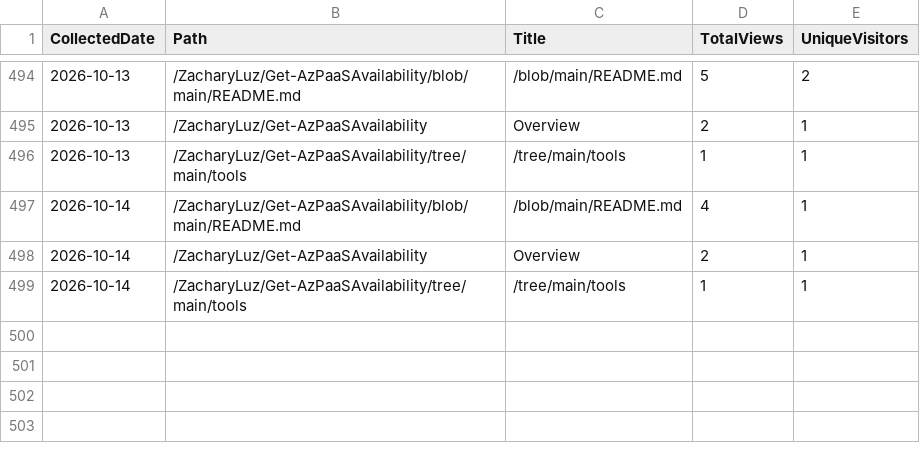
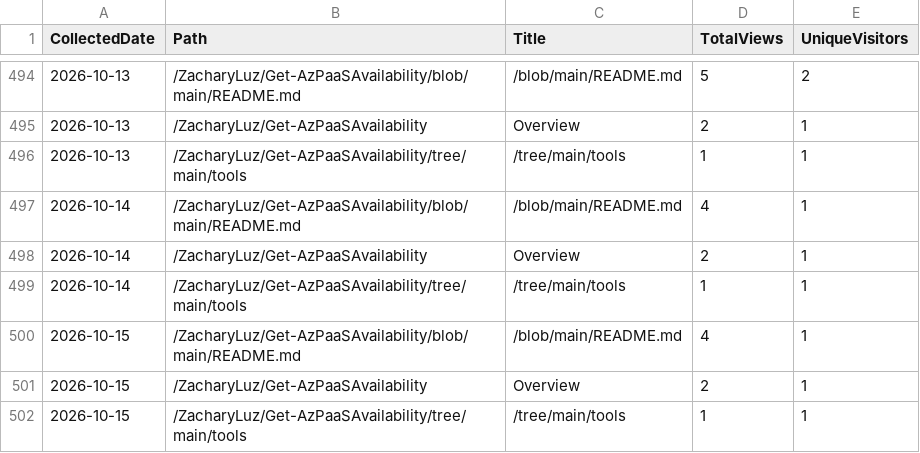
Before and after one commit to ZacharyLuz/Get-AzPaaSAvailability, a CSV file: data/paths.csv, drawn as a sheet; only a part is shown, gaps mark what is left out; the diff names each change by its address in the sheet, - before the commit and + after, or states it on an @@ line.

```diff
--- a/data/paths.csv
+++ b/data/paths.csv
+row 500: 2026-10-15 | /ZacharyLuz/Get-AzPaaSAvailability/blob/main/README.md | /blob/main/README.md | 4 | 1
+row 501: 2026-10-15 | /ZacharyLuz/Get-AzPaaSAvailability | Overview | 2 | 1
+row 502: 2026-10-15 | /ZacharyLuz/Get-AzPaaSAvailability/tree/main/tools | /tree/main/tools | 1 | 1
```
Also changed, not shown: data/referrers.csv, data/release-downloads.csv, 3 other files.
